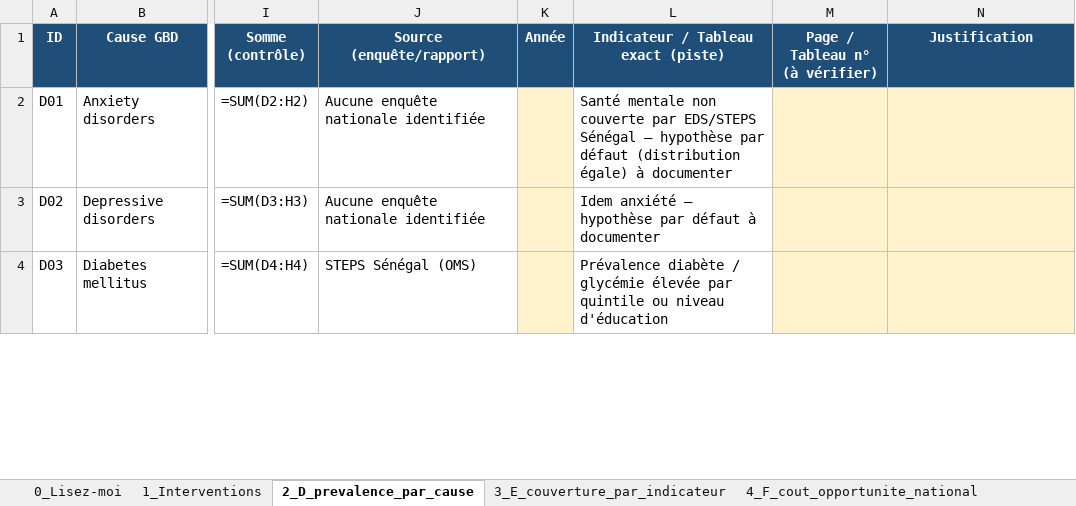
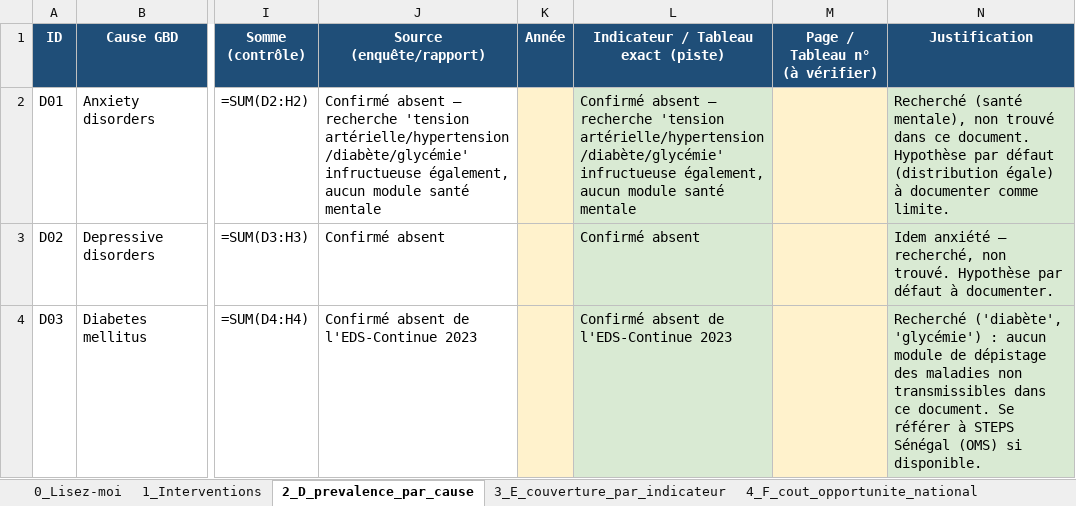
Before and after one commit to guetswilfriedr-ops/HBP_Senegal_R, an Excel workbook: data/dcea_prep/DCEA_donnees_preparatoires.xlsx, sheet 2_D_prevalence_par_cause, drawn as a sheet; only a part is shown, gaps mark what is left out; values as stored, in another font and other column widths than the file's, no borders; formulas without a stored value are shown as written; the diff covers the shown part only; the diff names each change by its address in the sheet, - before the commit and + after, or states it on an @@ line.

```diff
--- a/data/dcea_prep/DCEA_donnees_preparatoires.xlsx (sheet 2_D_prevalence_par_cause)
+++ b/data/dcea_prep/DCEA_donnees_preparatoires.xlsx (sheet 2_D_prevalence_par_cause)
-J2 (Source (enquête/rapport)): Aucune enquête nationale identifiée
+J2 (Source (enquête/rapport)): Confirmé absent — recherche 'tension artérielle/hypertension/diabète/glycémie' infructueuse également, aucun module santé mentale
-L2: Santé mentale non couverte par EDS/STEPS Sénégal — hypothèse par défaut (distribution égale) à documenter
+L2: Confirmé absent — recherche 'tension artérielle/hypertension/diabète/glycémie' infructueuse également, aucun module santé mentale
-L2:L4 fill: none
+L2:L4 fill: #D9EAD3
-N2 (Justification): (empty)
+N2 (Justification): Recherché (santé mentale), non trouvé dans ce document. Hypothèse par défaut (distribution égale) à documenter comme limite.
-N2:N4 fill: #FFF2CC
+N2:N4 fill: #D9EAD3
-J3 (Source (enquête/rapport)): Aucune enquête nationale identifiée
+J3 (Source (enquête/rapport)): Confirmé absent
-L3: Idem anxiété — hypothèse par défaut à documenter
+L3: Confirmé absent
-N3 (Justification): (empty)
+N3 (Justification): Idem anxiété — recherché, non trouvé. Hypothèse par défaut à documenter.
-J4 (Source (enquête/rapport)): STEPS Sénégal (OMS)
+J4 (Source (enquête/rapport)): Confirmé absent de l'EDS-Continue 2023
-L4: Prévalence diabète / glycémie élevée par quintile ou niveau d'éducation
+L4: Confirmé absent de l'EDS-Continue 2023
-N4 (Justification): (empty)
+N4 (Justification): Recherché ('diabète', 'glycémie') : aucun module de dépistage des maladies non transmissibles dans ce document. Se référer à STEPS Sénégal (OMS) si disponible.
```
Also changed, not shown: 54 edited cells and cell formats elsewhere in this sheet, sheet 3_E_couverture_par_indicateur, sheet 4_F_cout_opportunite_national.
